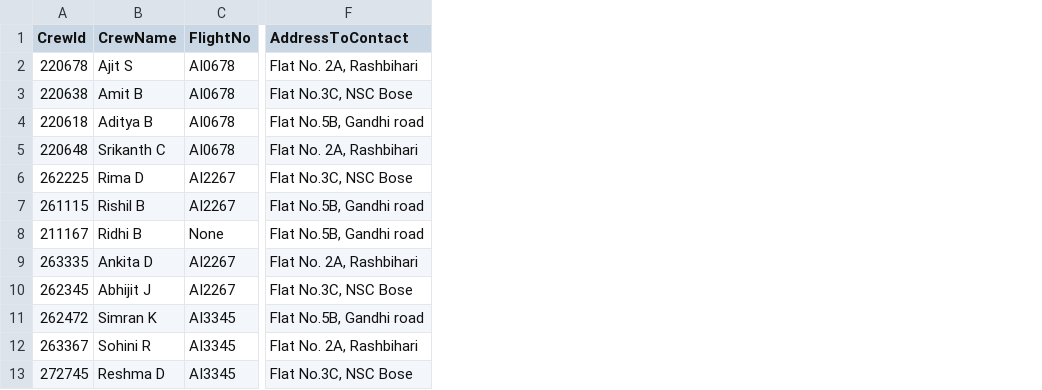
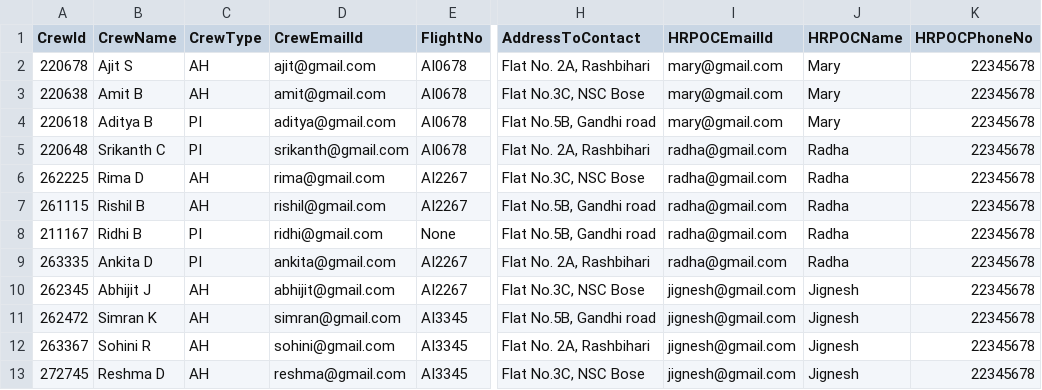
Before and after one commit to Rini2017/crewDetailsProject, a CSV file: src/main/java/com/api/crew/aso/service/h&ssvc/H&SSvc.csv, drawn as a sheet; only a part is shown, gaps mark what is left out; the diff names each change by its address in the sheet, - before the commit and + after, or states it on an @@ line.

```diff
--- a/src/main/java/com/api/crew/aso/service/h&ssvc/H&SSvc.csv
+++ b/src/main/java/com/api/crew/aso/service/h&ssvc/H&SSvc.csv
+column C (CrewType), rows 2-13: AH | AH | PI | PI | AH | AH | PI | PI | AH | AH | AH | AH
+column D (CrewEmailId), rows 2-13: ajit@gmail.com | amit@gmail.com | aditya@gmail.com | srikanth@gmail.com | rima@gmail.com | rishil@gmail.com | ridhi@gmail.com | ankita@gmail.com | abhijit@gmail.com | simran@gmail.com | sohini@gmail.com | reshma@gmail.com
+column I (HRPOCEmailId), rows 2-13: mary@gmail.com | mary@gmail.com | mary@gmail.com | radha@gmail.com | radha@gmail.com | radha@gmail.com | radha@gmail.com | radha@gmail.com | jignesh@gmail.com | jignesh@gmail.com | jignesh@gmail.com | jignesh@gmail.com
+column J (HRPOCName), rows 2-13: Mary | Mary | Mary | Radha | Radha | Radha | Radha | Radha | Jignesh | Jignesh | Jignesh | Jignesh
+column K (HRPOCPhoneNo), rows 2-13: all 22345678
```
Also changed, not shown: src/main/java/com/api/crew/aso/service/crew&rotarysvc/Crew_RotarySvc.csv, src/main/java/com/api/crew/aso/service/crew&rotarysvc/Crew_RotarySvc_Replace.csv, 10 other files.
